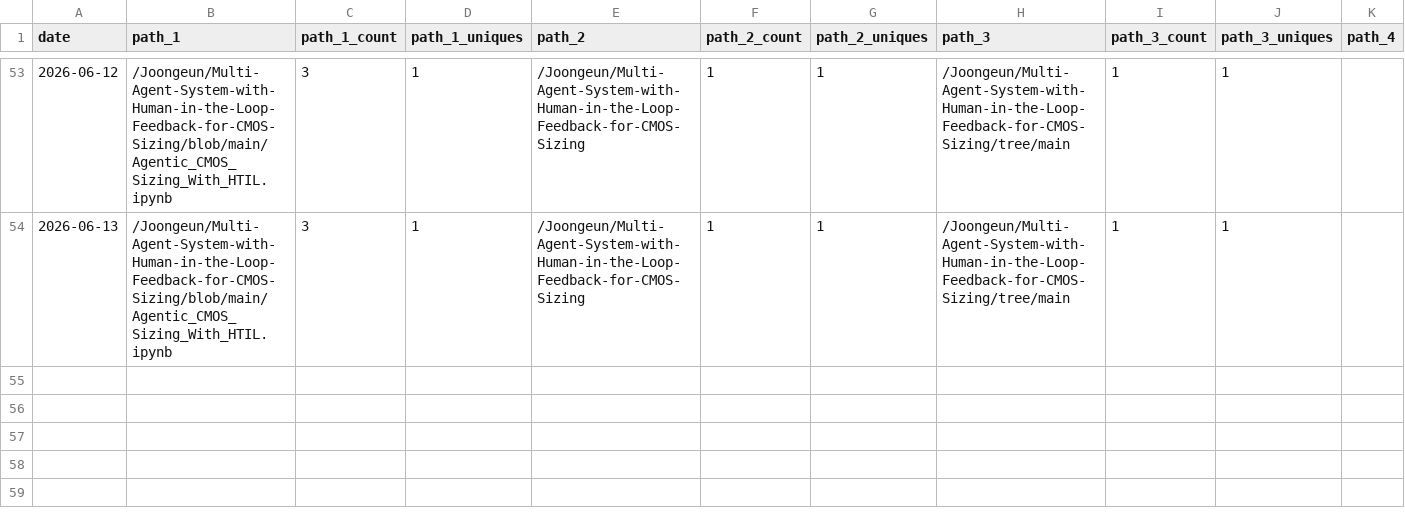
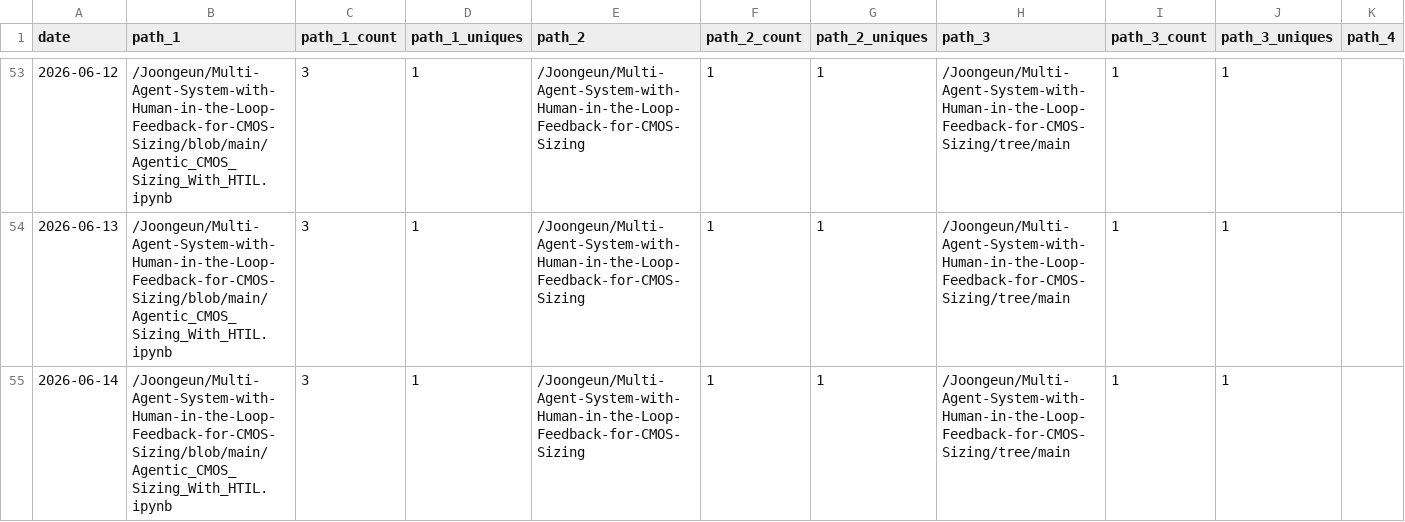
Before and after one commit to Joongeun/Joon_Project_Stats, a CSV file: data/github_paths/Multi-Agent-System-with-Human-in-the-Loop-Feedback-for-CMOS-Sizing.csv, drawn as a sheet; only a part is shown, gaps mark what is left out; rows hold the shown columns only; the diff names each change by its address in the sheet, - before the commit and + after, or states it on an @@ line.

Commit message:
data update

```diff
--- a/data/github_paths/Multi-Agent-System-with-Human-in-the-Loop-Feedback-for-CMOS-Sizing.csv
+++ b/data/github_paths/Multi-Agent-System-with-Human-in-the-Loop-Feedback-for-CMOS-Sizing.csv
+row 55: 2026-06-14 | /Joongeun/Multi-Agent-System-with-Human-in-the-Loop-Feedback-for-CMOS-Sizing/blob/main/Agentic_CMOS_Sizing_With_HTIL.ipynb | 3 | 1 | /Joongeun/Multi-Agent-System-with-Human-in-the-Loop-Feedback-for-CMOS-Sizing | 1 | 1 | /Joongeun/Multi-Agent-System-with-Human-in-the-Loop-Feedback-for-CMOS-Sizing/tree/main | 1 | 1
```
Also changed, not shown: data/github_paths/Badminton-Shuttle-Launcher.csv, data/github_paths/MIT-Internship-2024.csv, 6 other files.
